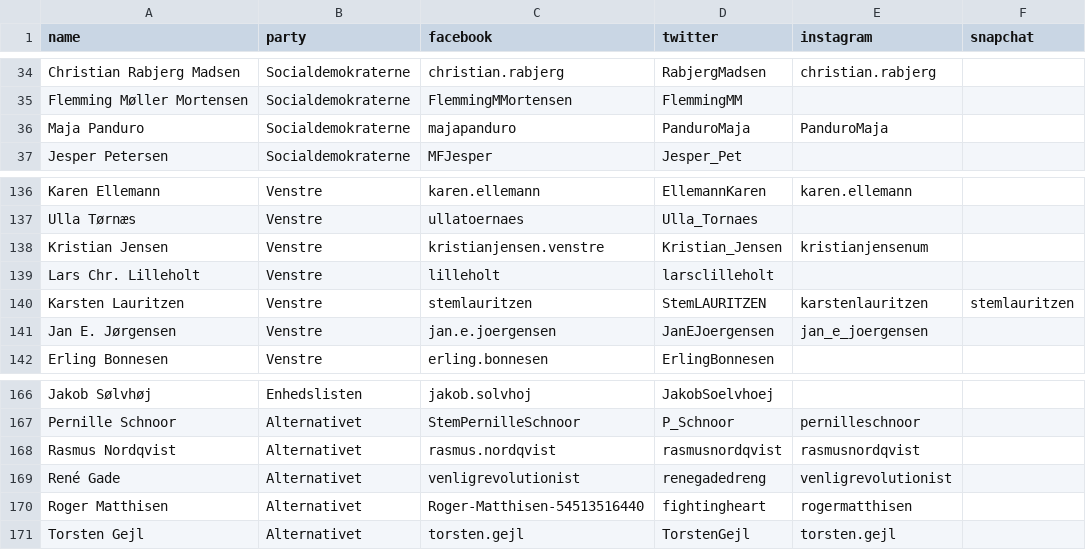
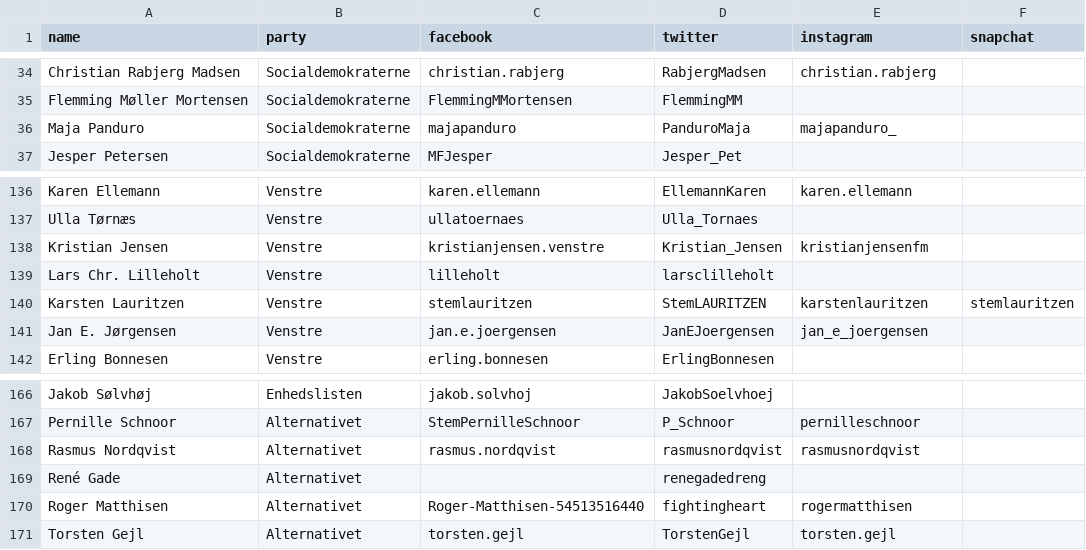
Before and after one commit to erikgahner/SoMePol, a CSV file: somepol.csv, drawn as a sheet; only a part is shown, gaps mark what is left out.

Commit message:
opdater info for Maja Panduro, Kristian Jensen og Rene Gade

```diff
--- a/somepol.csv
+++ b/somepol.csv
@@ -35,3 +35,3 @@ Christian Rabjerg Madsen,Socialdemokraterne,christian.rabjerg,RabjergMadsen,chri
 Flemming Møller Mortensen,Socialdemokraterne,FlemmingMMortensen,FlemmingMM,,
-Maja Panduro,Socialdemokraterne,majapanduro,PanduroMaja,PanduroMaja,
+Maja Panduro,Socialdemokraterne,majapanduro,PanduroMaja,majapanduro_,
 Jesper Petersen,Socialdemokraterne,MFJesper,Jesper_Pet,,
@@ -137,3 +137,3 @@ Karen Ellemann,Venstre,karen.ellemann,EllemannKaren,karen.ellemann,
 Ulla Tørnæs,Venstre,ullatoernaes,Ulla_Tornaes,,
-Kristian Jensen,Venstre,kristianjensen.venstre,Kristian_Jensen,kristianjensenum,
+Kristian Jensen,Venstre,kristianjensen.venstre,Kristian_Jensen,kristianjensenfm,
 Lars Chr. Lilleholt,Venstre,lilleholt,larsclilleholt,,
@@ -168,3 +168,3 @@ Pernille Schnoor,Alternativet,StemPernilleSchnoor,P_Schnoor,pernilleschnoor,
 Rasmus Nordqvist,Alternativet,rasmus.nordqvist,rasmusnordqvist,rasmusnordqvist,
-René Gade,Alternativet,venligrevolutionist,renegadedreng,venligrevolutionist,
+René Gade,Alternativet,,renegadedreng,,
 Roger Matthisen,Alternativet,Roger-Matthisen-54513516440,fightingheart,rogermatthisen,
```
